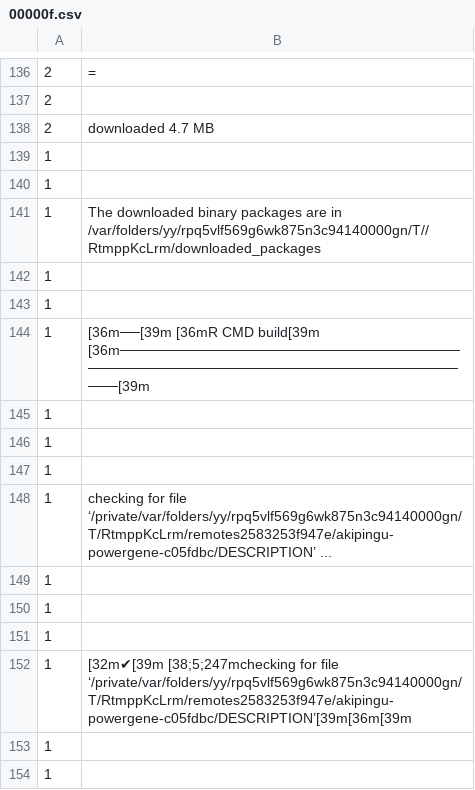
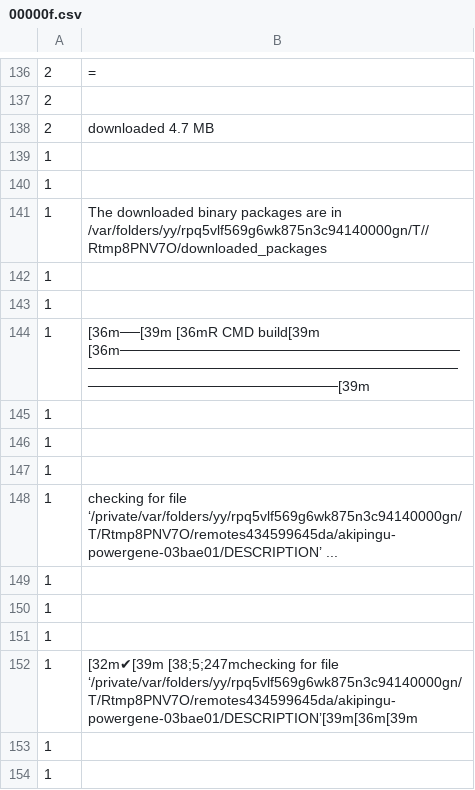
Before and after one commit to akipingu/powergene, a CSV file: shared/notebooks/1B619B74-README/1/s/cpbdotevexny9/00000f.csv, drawn as a sheet; only a part is shown, gaps mark what is left out; ↵ is a line break in a cell; the diff names each change by its address in the sheet, - before the commit and + after, or states it on an @@ line.

Commit message:
Again the readme updated

```diff
--- a/shared/notebooks/1B619B74-README/1/s/cpbdotevexny9/00000f.csv
+++ b/shared/notebooks/1B619B74-README/1/s/cpbdotevexny9/00000f.csv
-B141: …are in ↵ /var/folders/yy/rpq5vlf569g6wk875n3c94140000gn/T//RtmppKcLrm/downloaded_packages
+B141: …are in ↵ /var/folders/yy/rpq5vlf569g6wk875n3c94140000gn/T//Rtmp8PNV7O/downloaded_packages
-B144: …CMD build[39m [36m──────────────────────────────────────────────────────────────────────────[39m
+B144: …CMD build[39m [36m────────────────────────────────────────────────────────────────────────────────────────────────[39m
-B148: …for file ‘/private/var/folders/yy/rpq5vlf569g6wk875n3c94140000gn/T/RtmppKcLrm/remotes2583253f947e/akipingu-powergene-c05fdbc/DESCRIPTION’ ...
+B148: …for file ‘/private/var/folders/yy/rpq5vlf569g6wk875n3c94140000gn/T/Rtmp8PNV7O/remotes434599645da/akipingu-powergene-03bae01/DESCRIPTION’ ...
-B152: …for file ‘/private/var/folders/yy/rpq5vlf569g6wk875n3c94140000gn/T/RtmppKcLrm/remotes2583253f947e/akipingu-powergene-c05fdbc/DESCRIPTION’[39m[36m[39m
+B152: …for file ‘/private/var/folders/yy/rpq5vlf569g6wk875n3c94140000gn/T/Rtmp8PNV7O/remotes434599645da/akipingu-powergene-03bae01/DESCRIPTION’[39m[36m[39m
```
Also changed, not shown: 32 other files.
